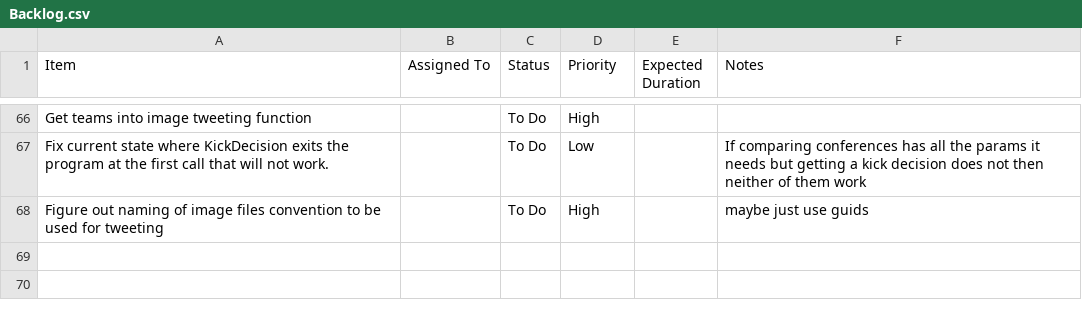
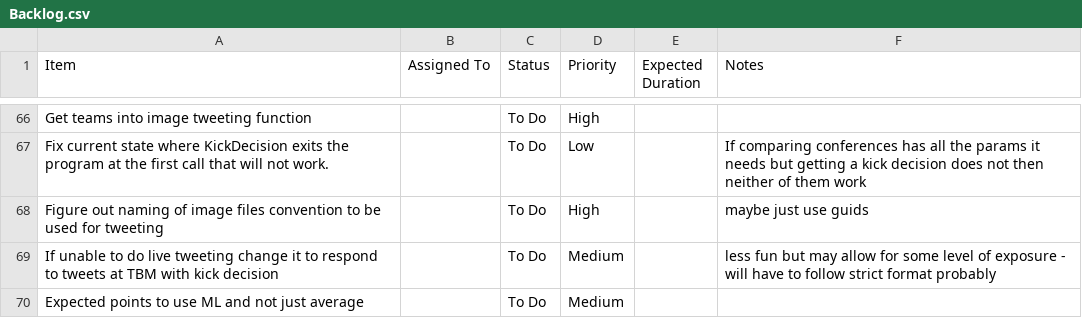
Before and after one commit to mainapmusa/college-football-kick-decisions, a CSV file: Backlog.csv, drawn as a sheet; only a part is shown, gaps mark what is left out.

Commit message:
update backlog

```diff
--- a/Backlog.csv
+++ b/Backlog.csv
@@ -68 +68,3 @@ Fix current state where KickDecision exits the program at the first call that wi
 Figure out naming of image files convention to be used for tweeting,,To Do,High,,maybe just use guids
+If unable to do live tweeting change it to respond to tweets at TBM with kick decision,,To Do,Medium,,less fun but may allow for some level of exposure - will have to follow strict format probably
+Expected points to use ML and not just average,,To Do,Medium,,
```
